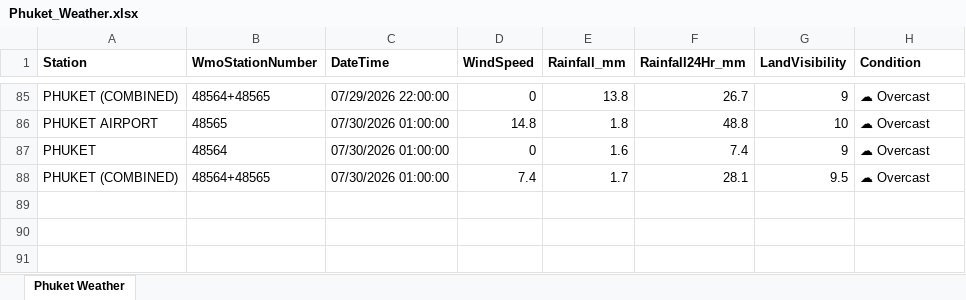
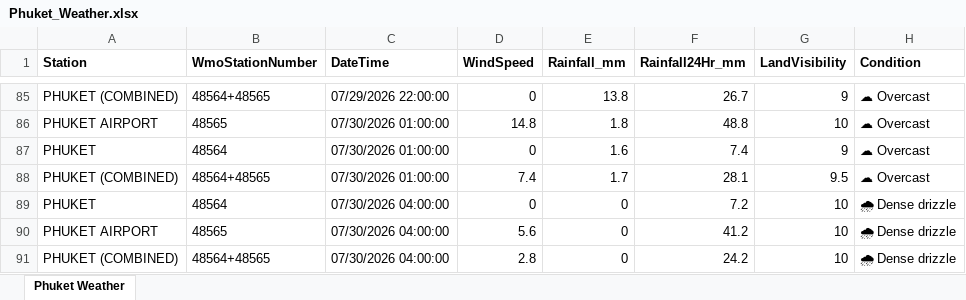
Before and after one commit to ankitrana90/my-phuket-weather-repo, an Excel workbook: Phuket_Weather.xlsx, sheet Phuket Weather, drawn as a sheet; only a part is shown, gaps mark what is left out; values as stored, in another font and other column widths than the file's, no borders; the diff names each change by its address in the sheet, - before the commit and + after, or states it on an @@ line.

```diff
--- a/Phuket_Weather.xlsx (sheet Phuket Weather)
+++ b/Phuket_Weather.xlsx (sheet Phuket Weather)
+row 89: PHUKET | 48564 | 07/30/2026 04:00:00 | 0 | 0 | 7.2 | 10 | 🌧 Dense drizzle
+row 90: PHUKET AIRPORT | 48565 | 07/30/2026 04:00:00 | 5.6 | 0 | 41.2 | 10 | 🌧 Dense drizzle
+row 91: PHUKET (COMBINED) | 48564+48565 | 07/30/2026 04:00:00 | 2.8 | 0 | 24.2 | 10 | 🌧 Dense drizzle
```
